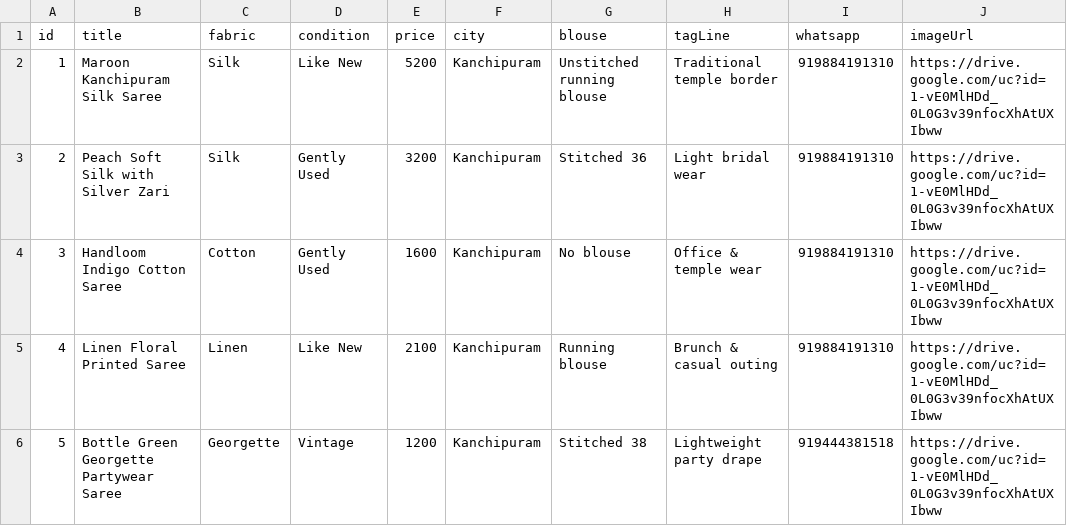
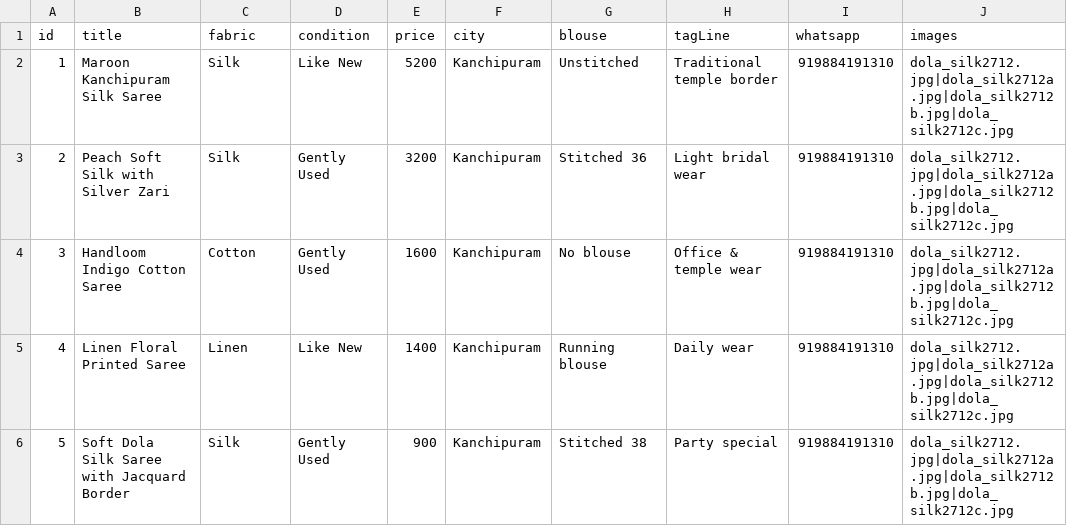
Before and after one commit to vijaysk2798-cmd/TejShree_Collection, a CSV file: assets/data/sarees.csv, drawn as a sheet.

```diff
--- a/assets/data/sarees.csv
+++ b/assets/data/sarees.csv
@@ -1,6 +1,6 @@
-id,title,fabric,condition,price,city,blouse,tagLine,whatsapp,imageUrl
-1,Maroon Kanchipuram Silk Saree,Silk,Like New,5200,Kanchipuram,Unstitched running blouse,Traditional temple border,919884191310,https://drive.google.com/uc?id=1-vE0MlHDd_0L0G3v39nfocXhAtUXIbww
-2,Peach Soft Silk with Silver Zari,Silk,Gently Used,3200,Kanchipuram,Stitched 36,Light bridal wear,919884191310,https://drive.google.com/uc?id=1-vE0MlHDd_0L0G3v39nfocXhAtUXIbww
-3,Handloom Indigo Cotton Saree,Cotton,Gently Used,1600,Kanchipuram,No blouse,Office & temple wear,919884191310,https://drive.google.com/uc?id=1-vE0MlHDd_0L0G3v39nfocXhAtUXIbww
-4,Linen Floral Printed Saree,Linen,Like New,2100,Kanchipuram,Running blouse,Brunch & casual outing,919884191310,https://drive.google.com/uc?id=1-vE0MlHDd_0L0G3v39nfocXhAtUXIbww
-5,Bottle Green Georgette Partywear Saree,Georgette,Vintage,1200,Kanchipuram,Stitched 38,Lightweight party drape,919444381518,https://drive.google.com/uc?id=1-vE0MlHDd_0L0G3v39nfocXhAtUXIbww
+id,title,fabric,condition,price,city,blouse,tagLine,whatsapp,images
+1,Maroon Kanchipuram Silk Saree,Silk,Like New,5200,Kanchipuram,Unstitched,Traditional temple border,919884191310,dola_silk2712.jpg|dola_silk2712a.jpg|dola_silk2712b.jpg|dola_silk2712c.jpg
+2,Peach Soft Silk with Silver Zari,Silk,Gently Used,3200,Kanchipuram,Stitched 36,Light bridal wear,919884191310,dola_silk2712.jpg|dola_silk2712a.jpg|dola_silk2712b.jpg|dola_silk2712c.jpg
+3,Handloom Indigo Cotton Saree,Cotton,Gently Used,1600,Kanchipuram,No blouse,Office & temple wear,919884191310,dola_silk2712.jpg|dola_silk2712a.jpg|dola_silk2712b.jpg|dola_silk2712c.jpg
+4,Linen Floral Printed Saree,Linen,Like New,1400,Kanchipuram,Running blouse,Daily wear,919884191310,dola_silk2712.jpg|dola_silk2712a.jpg|dola_silk2712b.jpg|dola_silk2712c.jpg
+5,Soft Dola Silk Saree with Jacquard Border,Silk,Gently Used,900,Kanchipuram,Stitched 38,Party special,919884191310,dola_silk2712.jpg|dola_silk2712a.jpg|dola_silk2712b.jpg|dola_silk2712c.jpg
```
Also changed, not shown: 9 other files.
